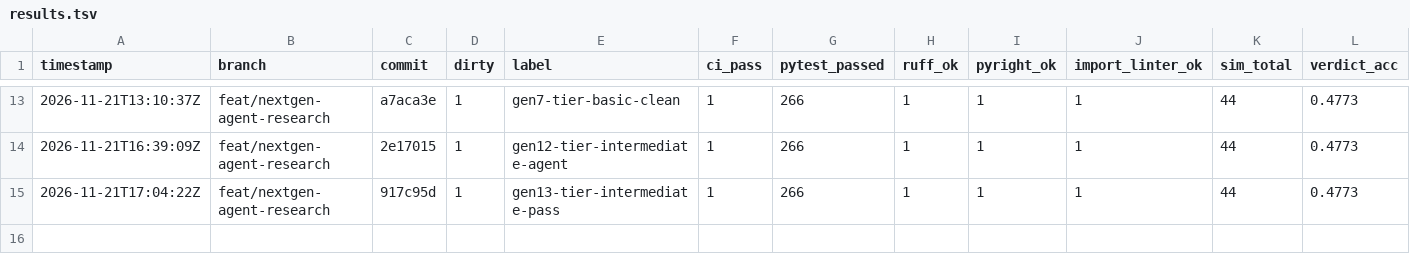
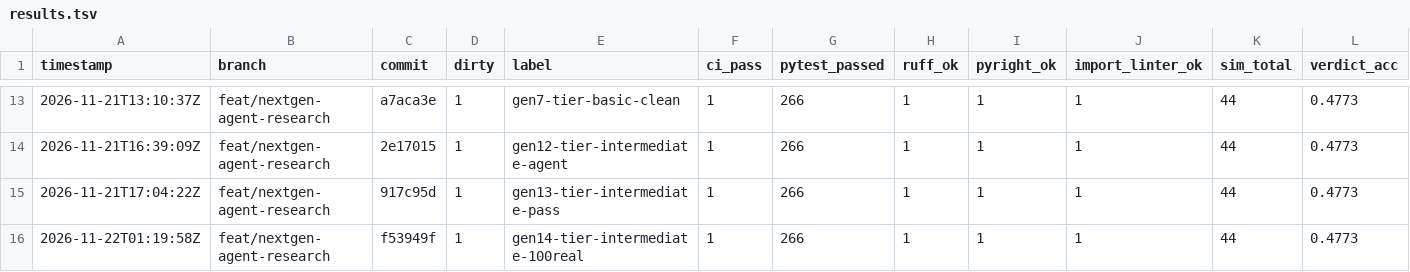
Before and after one commit to tungnk99/RFC-Audit, a TSV file: backend/eval/results.tsv, drawn as a sheet; only a part is shown, gaps mark what is left out; rows hold the shown columns only; the diff names each change by its address in the sheet, - before the commit and + after, or states it on an @@ line.

Commit message:
feat(meta-evolve): Gen-14 PEAK pure AI-Agent on Tier intermediate (16/16 verdict 100%, 3/3=100% real bugs, 10/11=90.9% defect_hit, 184k avg tokens)

```diff
--- a/backend/eval/results.tsv
+++ b/backend/eval/results.tsv
+row 16: 2026-11-22T01:19:58Z | feat/nextgen-agent-research | f53949f | 1 | gen14-tier-intermediate-100real | 1 | 266 | 1 | 1 | 1 | 44 | 0.4773
```
Also changed, not shown: 4 other files.
